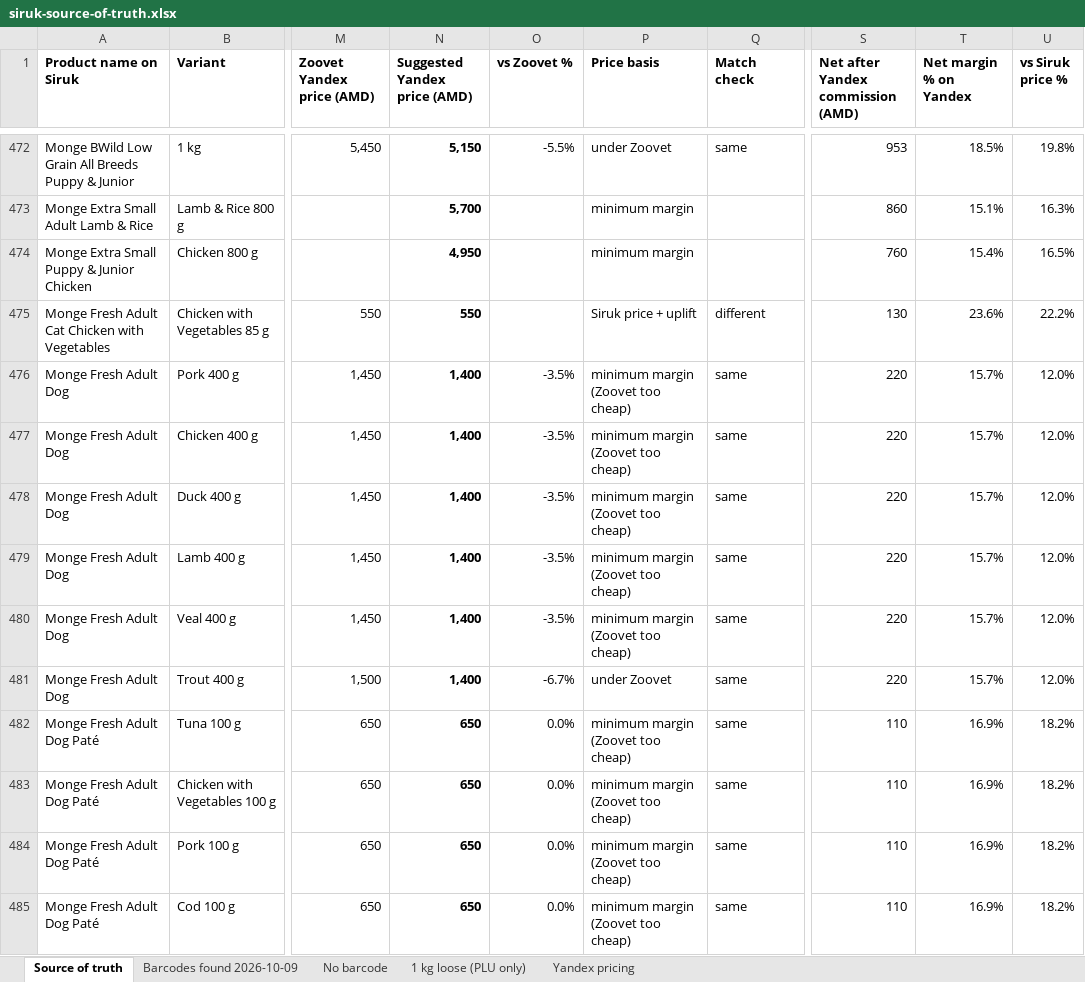
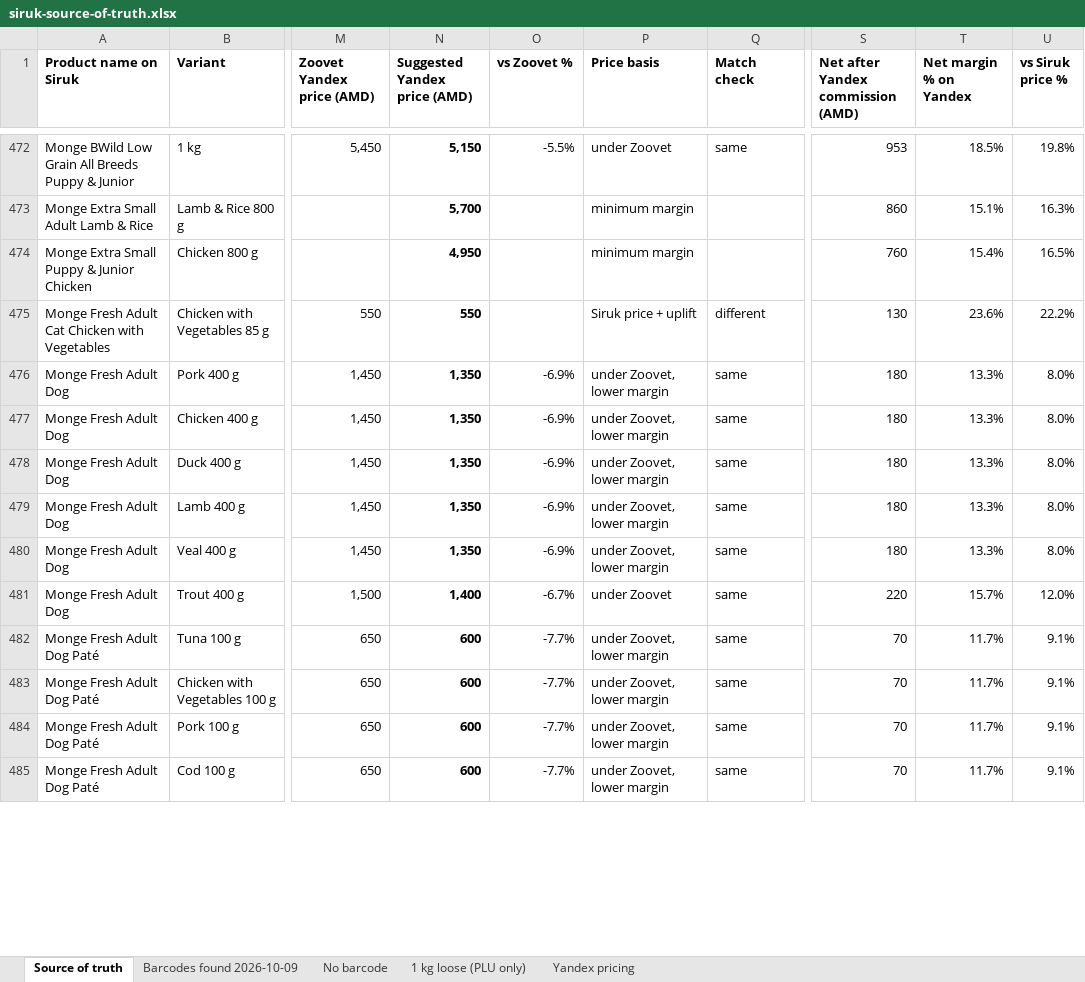
Before and after one commit to EricKhosro/siruk-claude, an Excel workbook: final/siruk-source-of-truth.xlsx, sheet Source of truth, drawn as a sheet; only a part is shown, gaps mark what is left out; values as stored, in another font and other column widths than the file's, no borders; conditional formats not drawn; the diff covers the shown part only; the diff names each change by its address in the sheet, - before the commit and + after, or states it on an @@ line.

```diff
--- a/final/siruk-source-of-truth.xlsx (sheet Source of truth)
+++ b/final/siruk-source-of-truth.xlsx (sheet Source of truth)
-N476:N480 (Suggested Yandex price (AMD)): 1,400
+N476:N480 (Suggested Yandex price (AMD)): 1,350
-O476:O480 (vs Zoovet %): -3.5%
+O476:O480 (vs Zoovet %): -6.9%
-P476:P480 (Price basis): minimum margin (Zoovet too cheap)
+P476:P480 (Price basis): under Zoovet, lower margin
-S476:S480: 220
+S476:S480: 180
-T476:T480 (Net margin % on Yandex): 15.7%
+T476:T480 (Net margin % on Yandex): 13.3%
-U476:U480 (vs Siruk price %): 12.0%
+U476:U480 (vs Siruk price %): 8.0%
-N482:N485 (Suggested Yandex price (AMD)): 650
+N482:N485 (Suggested Yandex price (AMD)): 600
-O482:O485 (vs Zoovet %): 0.0%
+O482:O485 (vs Zoovet %): -7.7%
-P482:P485 (Price basis): minimum margin (Zoovet too cheap)
+P482:P485 (Price basis): under Zoovet, lower margin
-S482:S485: 110
+S482:S485: 70
-T482:T485 (Net margin % on Yandex): 16.9%
+T482:T485 (Net margin % on Yandex): 11.7%
-U482:U485 (vs Siruk price %): 18.2%
+U482:U485 (vs Siruk price %): 9.1%
```
Also changed, not shown: 475 edited cells elsewhere in this sheet, sheet Yandex pricing, final/yandex/siruk-yandex-prices-short.xlsx, 14 other files.
